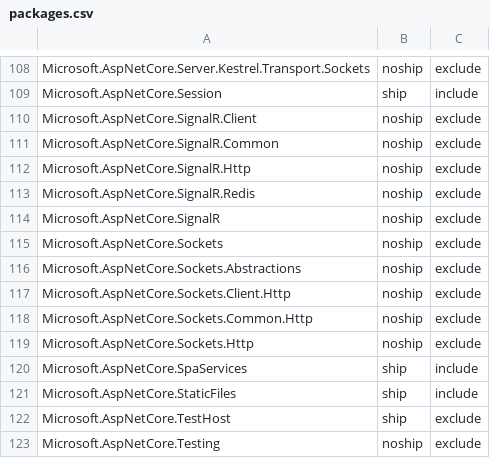
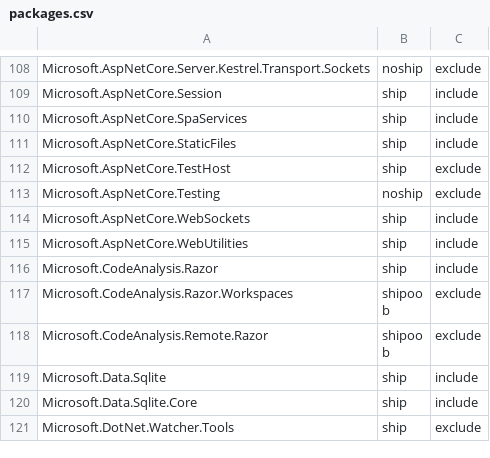
Before and after one commit to aspnet/Coherence, a CSV file: packages/packages.csv, drawn as a sheet; only a part is shown, gaps mark what is left out; the shorter side is filled out with more unchanged rows.

Commit message:
Temporarily remove signalr packages

```diff
--- a/packages/packages.csv
+++ b/packages/packages.csv
@@ -109,12 +109,2 @@ Microsoft.AspNetCore.Server.Kestrel.Transport.Sockets,noship,exclude
 Microsoft.AspNetCore.Session,ship,include
-Microsoft.AspNetCore.SignalR.Client,noship,exclude
-Microsoft.AspNetCore.SignalR.Common,noship,exclude
-Microsoft.AspNetCore.SignalR.Http,noship,exclude
-Microsoft.AspNetCore.SignalR.Redis,noship,exclude
-Microsoft.AspNetCore.SignalR,noship,exclude
-Microsoft.AspNetCore.Sockets,noship,exclude
-Microsoft.AspNetCore.Sockets.Abstractions,noship,exclude
-Microsoft.AspNetCore.Sockets.Client.Http,noship,exclude
-Microsoft.AspNetCore.Sockets.Common.Http,noship,exclude
-Microsoft.AspNetCore.Sockets.Http,noship,exclude
 Microsoft.AspNetCore.SpaServices,ship,include
```
